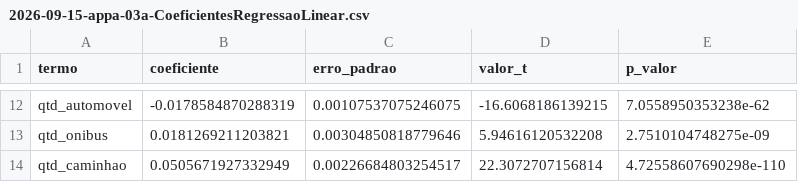
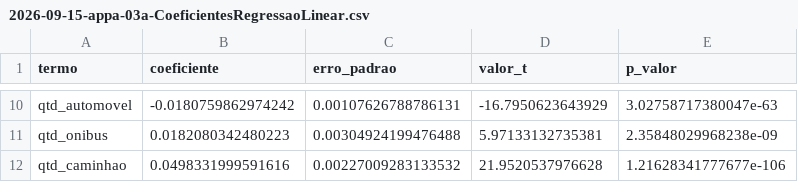
Before and after one commit to kyl8/aprendizado-estatistico, a CSV file: estrutura/resultados/2026-09-15-appa-03a-CoeficientesRegressaoLinear.csv, drawn as a sheet; only a part is shown, gaps mark what is left out; the diff covers the shown part only.

```diff
--- a/estrutura/resultados/2026-09-15-appa-03a-CoeficientesRegressaoLinear.csv
+++ b/estrutura/resultados/2026-09-15-appa-03a-CoeficientesRegressaoLinear.csv
@@ -12,3 +10,3 @@
-"qtd_automovel",-0.0178584870288319,0.00107537075246075,-16.6068186139215,7.0558950353238e-62
-"qtd_onibus",0.0181269211203821,0.00304850818779646,5.94616120532208,2.7510104748275e-09
-"qtd_caminhao",0.0505671927332949,0.00226684803254517,22.3072707156814,4.72558607690298e-110
+"qtd_automovel",-0.0180759862974242,0.00107626788786131,-16.7950623643929,3.02758717380047e-63
+"qtd_onibus",0.0182080342480223,0.00304924199476488,5.97133132735381,2.35848029968238e-09
+"qtd_caminhao",0.0498331999591616,0.00227009283133532,21.9520537976628,1.21628341777677e-106
```
Also changed, not shown: 2 removed rows and 30 edited cells elsewhere in this file, estrutura/resultados/2026-09-15-appa-04-CoeficientesRegressaoLogistica.csv, estrutura/resultados/2026-09-15-appa-04-MetricasRegressaoLogistica.csv, 41 other files.
